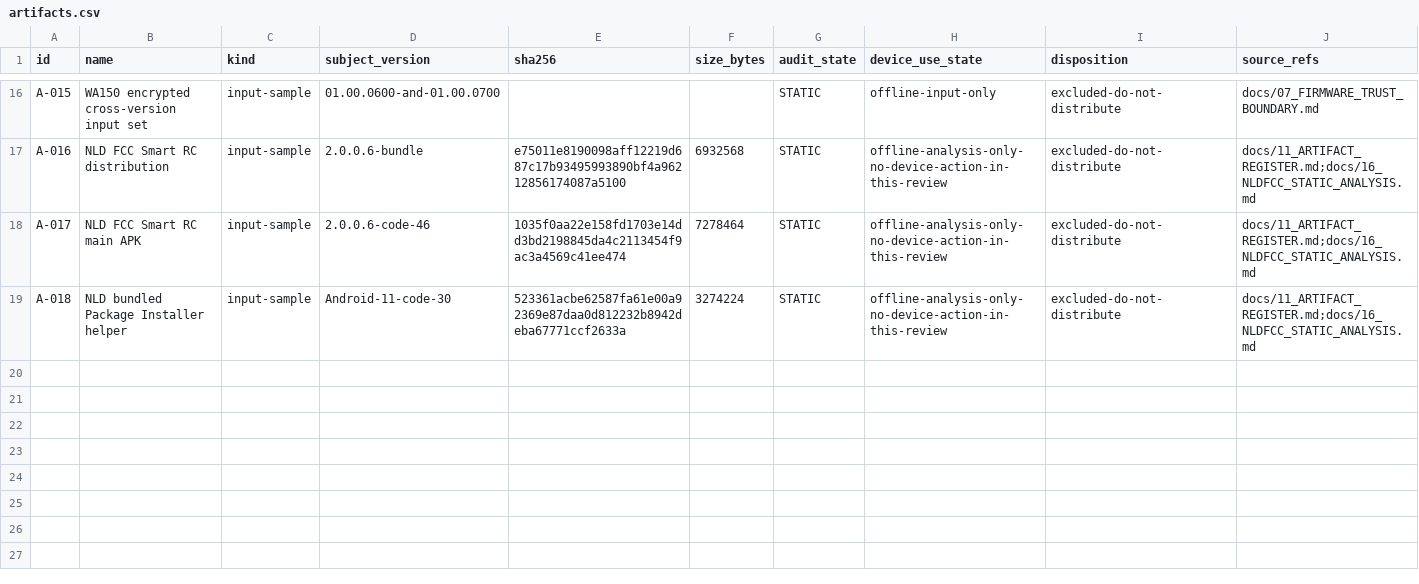
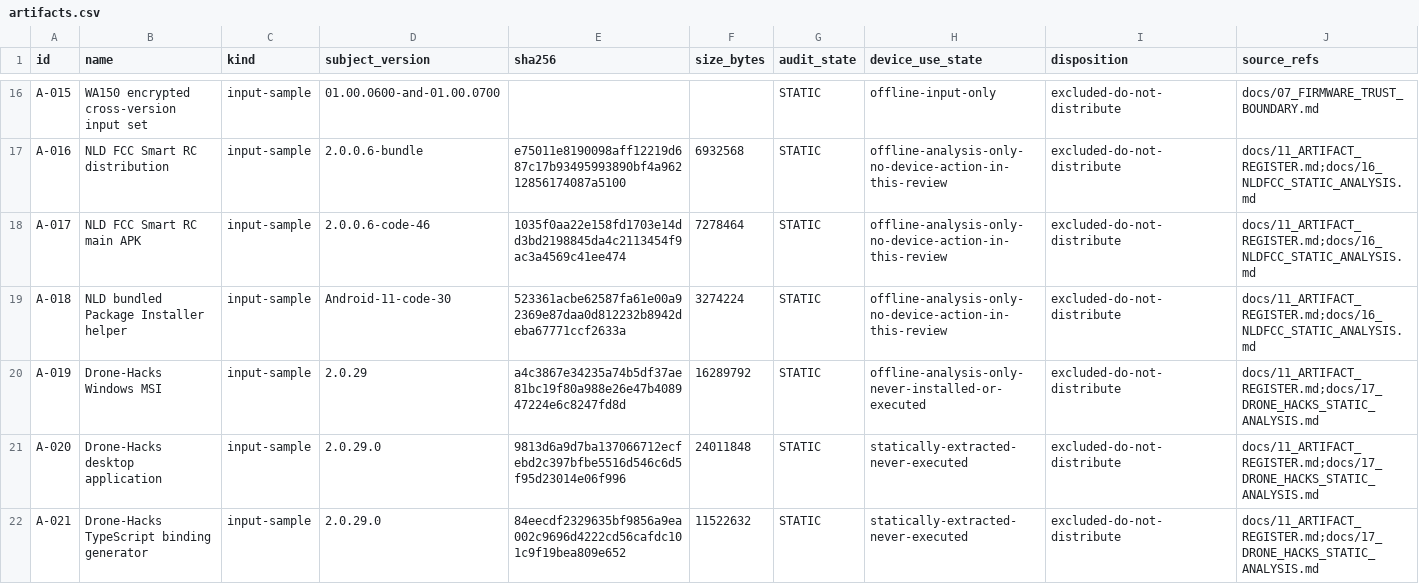
Before and after one commit to Sapphire-Rapids/DJI-RC2-Mini5Pro-Research, a CSV file: evidence/artifacts.csv, drawn as a sheet; only a part is shown, gaps mark what is left out; rows hold the shown columns only; the diff names each change by its address in the sheet, - before the commit and + after, or states it on an @@ line.

Commit message:
docs: analyze Drone-Hacks and close RID gate audit

```diff
--- a/evidence/artifacts.csv
+++ b/evidence/artifacts.csv
+row 20: A-019 | Drone-Hacks Windows MSI | input-sample | 2.0.29 | a4c3867e34235a74b5df37ae81bc19f80a988e26e47b408947224e6c8247fd8d | 16289792 | STATIC | offline-analysis-only-never-installed-or-executed | excluded-do-not-distribute | docs/11_ARTIFACT_REGISTER.md;docs/17_DRONE_HACKS_STATIC_ANALYSIS.md
+row 21: A-020 | Drone-Hacks desktop application | input-sample | 2.0.29.0 | 9813d6a9d7ba137066712ecfebd2c397bfbe5516d546c6d5f95d23014e06f996 | 24011848 | STATIC | statically-extracted-never-executed | excluded-do-not-distribute | docs/11_ARTIFACT_REGISTER.md;docs/17_DRONE_HACKS_STATIC_ANALYSIS.md
+row 22: A-021 | Drone-Hacks TypeScript binding generator | input-sample | 2.0.29.0 | 84eecdf2329635bf9856a9ea002c9696d4222cd56cafdc101c9f19bea809e652 | 11522632 | STATIC | statically-extracted-never-executed | excluded-do-not-distribute | docs/11_ARTIFACT_REGISTER.md;docs/17_DRONE_HACKS_STATIC_ANALYSIS.md
```
Also changed, not shown: 17 other files.
